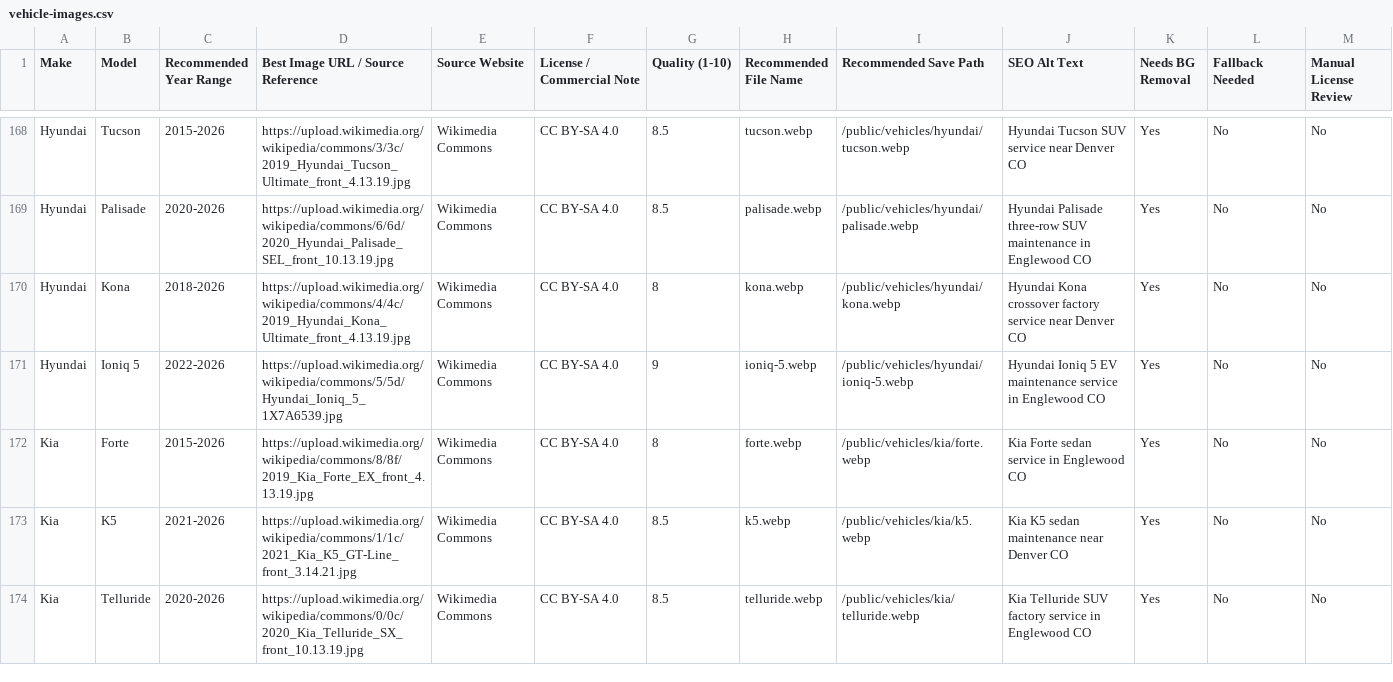
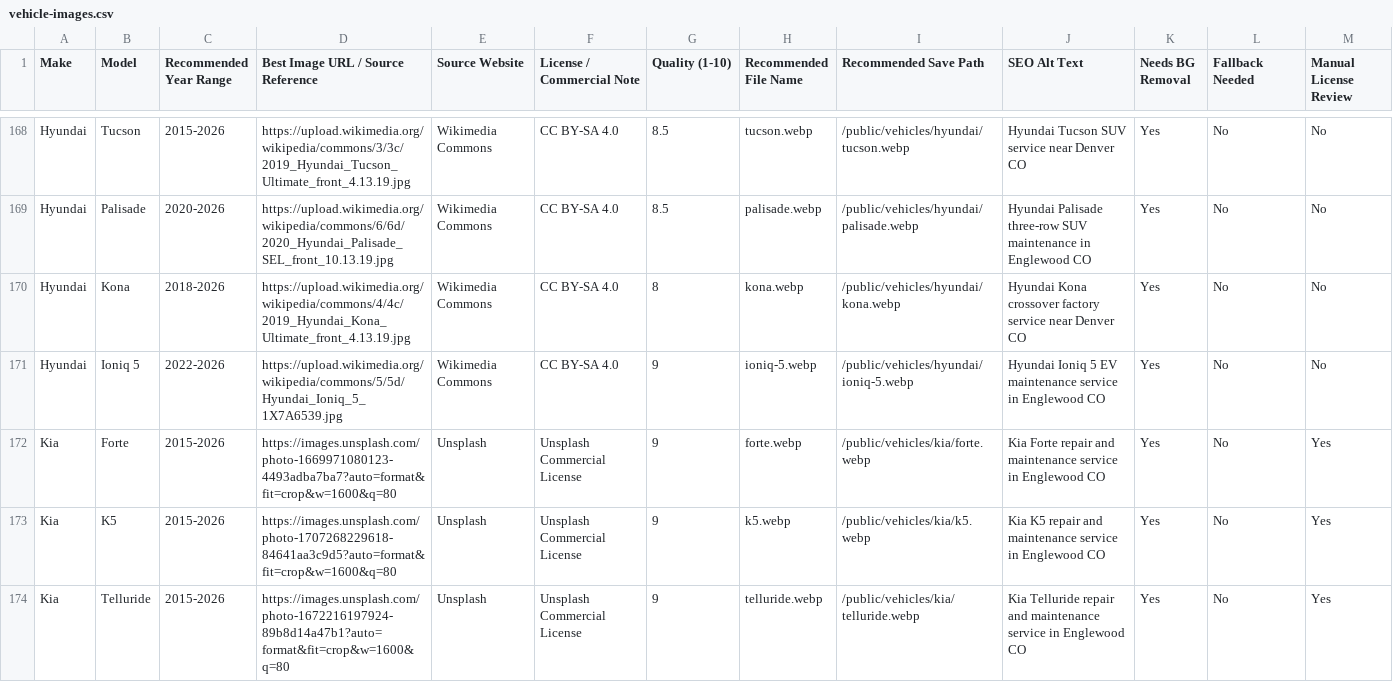
Before and after one commit to DSeeHappy/rkcautomotive, a CSV file: data/vehicle-images.csv, drawn as a sheet; only a part is shown, gaps mark what is left out; the diff covers the shown part only.

Commit message:
Add Kia and Audi vehicle photos with full-bleed model panels.
Sync BrandTabs images from verified Unsplash sources, download WebP assets, and extend the cinematic ModelDetailPanel layout to Kia and Audi alongside Volkswagen.

```diff
--- a/data/vehicle-images.csv
+++ b/data/vehicle-images.csv
@@ -171,4 +171,4 @@ Hyundai,Kona,2018-2026,https://upload.wikimedia.org/wikipedia/commons/4/4c/2019_
 Hyundai,Ioniq 5,2022-2026,https://upload.wikimedia.org/wikipedia/commons/5/5d/Hyundai_Ioniq_5_1X7A6539.jpg,Wikimedia Commons,CC BY-SA 4.0,9,ioniq-5.webp,/public/vehicles/hyundai/ioniq-5.webp,Hyundai Ioniq 5 EV maintenance service in Englewood CO,Yes,No,No
-Kia,Forte,2015-2026,https://upload.wikimedia.org/wikipedia/commons/8/8f/2019_Kia_Forte_EX_front_4.13.19.jpg,Wikimedia Commons,CC BY-SA 4.0,8,forte.webp,/public/vehicles/kia/forte.webp,Kia Forte sedan service in Englewood CO,Yes,No,No
-Kia,K5,2021-2026,https://upload.wikimedia.org/wikipedia/commons/1/1c/2021_Kia_K5_GT-Line_front_3.14.21.jpg,Wikimedia Commons,CC BY-SA 4.0,8.5,k5.webp,/public/vehicles/kia/k5.webp,Kia K5 sedan maintenance near Denver CO,Yes,No,No
-Kia,Telluride,2020-2026,https://upload.wikimedia.org/wikipedia/commons/0/0c/2020_Kia_Telluride_SX_front_10.13.19.jpg,Wikimedia Commons,CC BY-SA 4.0,8.5,telluride.webp,/public/vehicles/kia/telluride.webp,Kia Telluride SUV factory service in Englewood CO,Yes,No,No
+Kia,Forte,2015-2026,https://images.unsplash.com/photo-1669971080123-4493adba7ba7?auto=format&fit=crop&w=1600&q=80,Unsplash,Unsplash Commercial License,9,forte.webp,/public/vehicles/kia/forte.webp,Kia Forte repair and maintenance service in Englewood CO,Yes,No,Yes
+Kia,K5,2015-2026,https://images.unsplash.com/photo-1707268229618-84641aa3c9d5?auto=format&fit=crop&w=1600&q=80,Unsplash,Unsplash Commercial License,9,k5.webp,/public/vehicles/kia/k5.webp,Kia K5 repair and maintenance service in Englewood CO,Yes,No,Yes
+Kia,Telluride,2015-2026,https://images.unsplash.com/photo-1672216197924-89b8d14a47b1?auto=format&fit=crop&w=1600&q=80,Unsplash,Unsplash Commercial License,9,telluride.webp,/public/vehicles/kia/telluride.webp,Kia Telluride repair and maintenance service in Englewood CO,Yes,No,Yes
```
Also changed, not shown: 63 edited cells elsewhere in this file, 16 other files.
